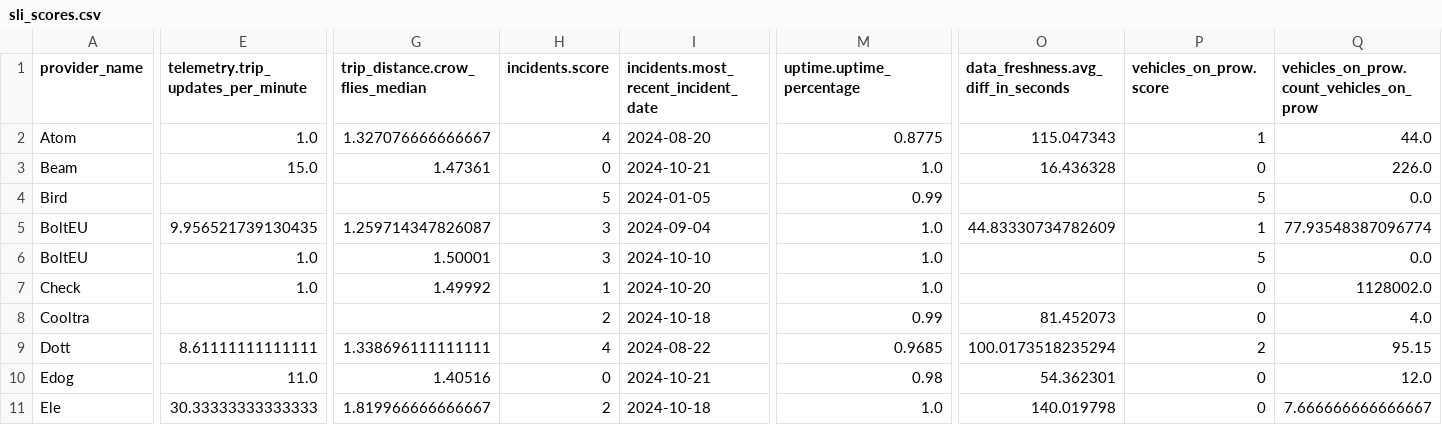
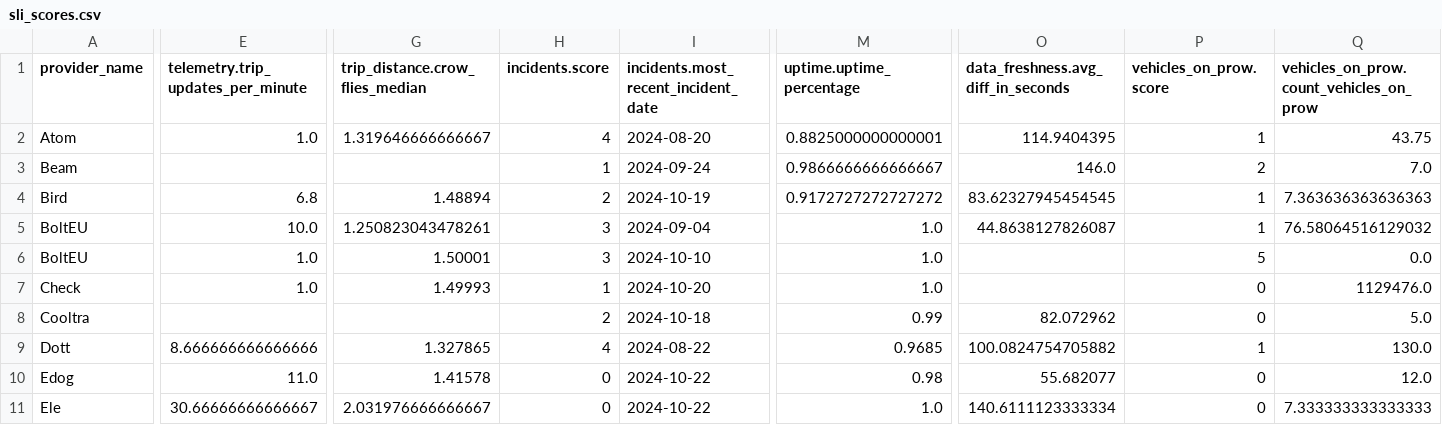
Before and after one commit to vianova-io/sli_feeds, a CSV file: sli_scores.csv, drawn as a sheet; only a part is shown, gaps mark what is left out; removed rows and columns are numbered as before the commit, all else as after; rows hold the shown columns only; the diff covers the shown part only; the diff names each change by its address in the sheet, - before the commit and + after, or states it on an @@ line.

Commit message:
feat: new version of feeds SLI

```diff
--- a/sli_scores.csv
+++ b/sli_scores.csv
-G2 (trip_distance.crow_flies_median): 1.327076666666667
+G2 (trip_distance.crow_flies_median): 1.319646666666667
-M2 (uptime.uptime_percentage): 0.8775
+M2 (uptime.uptime_percentage): 0.8825000000000001
-O2: 115.047343
+O2: 114.9404395
-Q2: 44.0
+Q2: 43.75
-row 3: Beam | 15.0 | 1.47361 | 0 | 2024-10-21 | 1.0 | 16.436328 | 0 | 226.0
-row 4: Bird |  |  | 5 | 2024-01-05 | 0.99 |  | 5 | 0.0
+row 3: Beam |  |  | 1 | 2024-09-24 | 0.9866666666666667 | 146.0 | 2 | 7.0
+row 4: Bird | 6.8 | 1.48894 | 2 | 2024-10-19 | 0.9172727272727272 | 83.62327945454545 | 1 | 7.363636363636363
-E5: 9.956521739130435
+E5: 10.0
-G5 (trip_distance.crow_flies_median): 1.259714347826087
+G5 (trip_distance.crow_flies_median): 1.250823043478261
-O5: 44.83330734782609
+O5: 44.8638127826087
-Q5: 77.93548387096774
+Q5: 76.58064516129032
-G7 (trip_distance.crow_flies_median): 1.49992
+G7 (trip_distance.crow_flies_median): 1.49993
-Q7: 1128002.0
+Q7: 1129476.0
-O8: 81.452073
+O8: 82.072962
-Q8: 4.0
+Q8: 5.0
-E9: 8.61111111111111
+E9: 8.666666666666666
-G9 (trip_distance.crow_flies_median): 1.338696111111111
+G9 (trip_distance.crow_flies_median): 1.327865
-O9: 100.0173518235294
+O9: 100.0824754705882
-P9 (vehicles_on_prow.score): 2
+P9 (vehicles_on_prow.score): 1
-Q9: 95.15
+Q9: 130.0
-G10 (trip_distance.crow_flies_median): 1.40516
+G10 (trip_distance.crow_flies_median): 1.41578
-I10: 2024-10-21
+I10: 2024-10-22
-O10: 54.362301
+O10: 55.682077
-E11: 30.33333333333333
+E11: 30.66666666666667
-G11 (trip_distance.crow_flies_median): 1.819966666666667
+G11 (trip_distance.crow_flies_median): 2.031976666666667
-H11 (incidents.score): 2
+H11 (incidents.score): 0
-I11: 2024-10-18
+I11: 2024-10-22
-O11: 140.019798
+O11: 140.6111123333334
-Q11: 7.666666666666667
+Q11: 7.333333333333333
```
Also changed, not shown: 57 edited cells elsewhere in this file, 1 other file.
